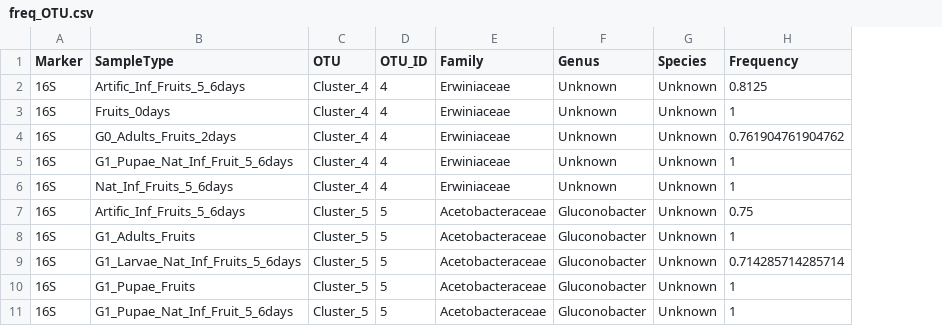
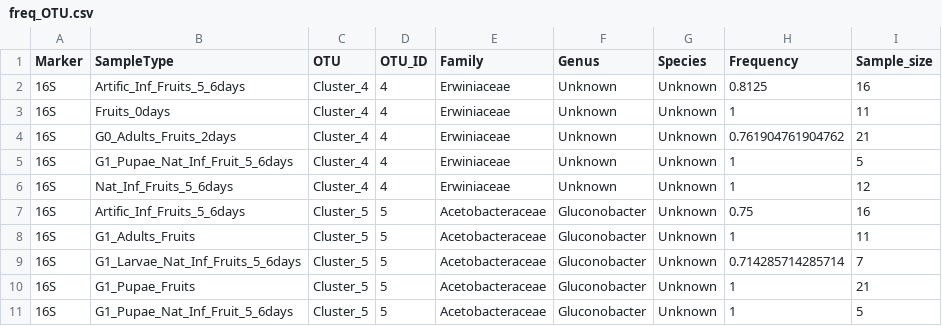
Before and after one commit to sidodq/Y2025.TransMicro2, a CSV file: data/derived_data/3_CommunityComposition/freq_OTU.csv, drawn as a sheet; only a part is shown; the diff names each change by its address in the sheet, - before the commit and + after, or states it on an @@ line.

```diff
--- a/data/derived_data/3_CommunityComposition/freq_OTU.csv
+++ b/data/derived_data/3_CommunityComposition/freq_OTU.csv
+column I (Sample_size), rows 2-11: 16 | 11 | 21 | 5 | 12 | 16 | 11 | 7 | 21 | 5
```
Also changed, not shown: data/derived_data/3_CommunityComposition/freq_OTU_fruit.csv, 7 other files.
